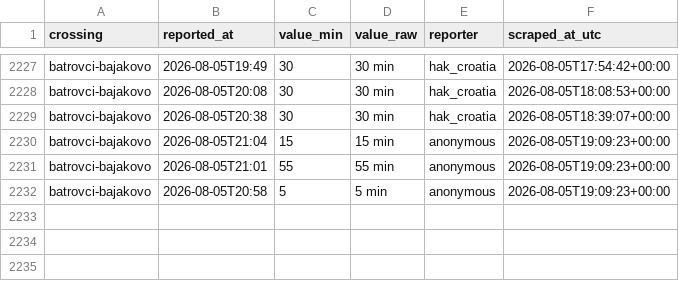
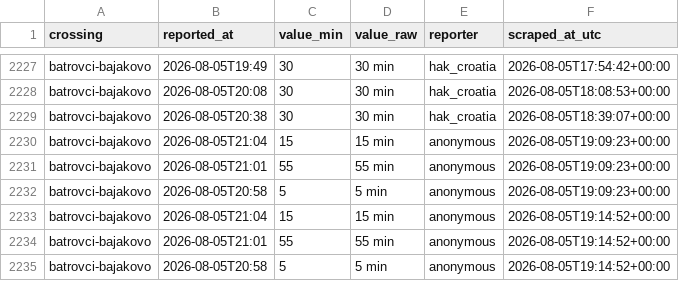
Before and after one commit to brankojosipovic/border-wait, a CSV file: data/batrovci-bajakovo.csv, drawn as a sheet; only a part is shown, gaps mark what is left out.

```diff
--- a/data/batrovci-bajakovo.csv
+++ b/data/batrovci-bajakovo.csv
@@ -2232 +2232,4 @@ batrovci-bajakovo,2026-08-05T21:01,55,55 min,anonymous,2026-08-05T19:09:23+00:00
 batrovci-bajakovo,2026-08-05T20:58,5,5 min,anonymous,2026-08-05T19:09:23+00:00
+batrovci-bajakovo,2026-08-05T21:04,15,15 min,anonymous,2026-08-05T19:14:52+00:00
+batrovci-bajakovo,2026-08-05T21:01,55,55 min,anonymous,2026-08-05T19:14:52+00:00
+batrovci-bajakovo,2026-08-05T20:58,5,5 min,anonymous,2026-08-05T19:14:52+00:00
```
Also changed, not shown: data/bogorodica-evzoni.csv, data/evzoni-bogorodica.csv, 9 other files.
